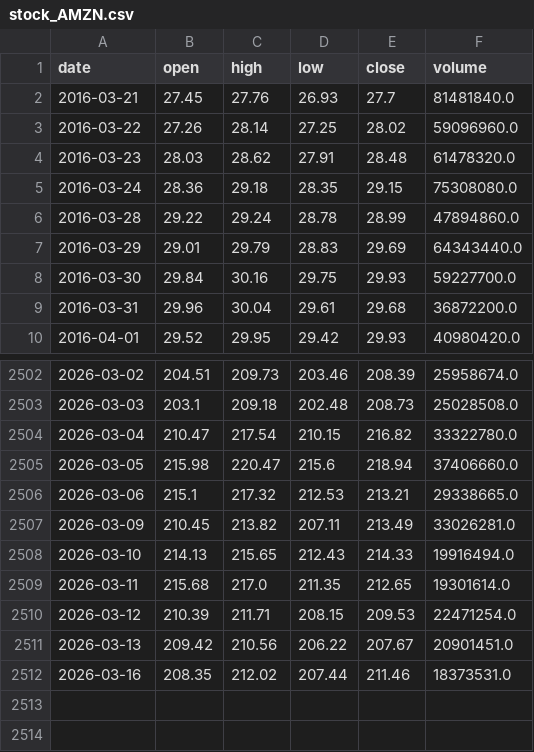
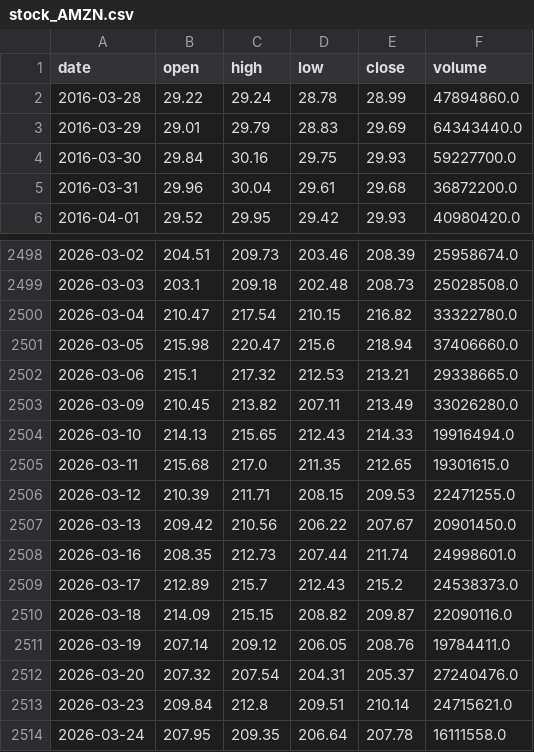
Before and after one commit to KenaelMartini/Momentum-based-strategie, a CSV file: data/raw/stock_AMZN.csv, drawn as a sheet; only a part is shown, gaps mark what is left out.

```diff
--- a/data/raw/stock_AMZN.csv
+++ b/data/raw/stock_AMZN.csv
@@ -1,6 +1,2 @@
 date,open,high,low,close,volume
-2016-03-21,27.45,27.76,26.93,27.7,81481840.0
-2016-03-22,27.26,28.14,27.25,28.02,59096960.0
-2016-03-23,28.03,28.62,27.91,28.48,61478320.0
-2016-03-24,28.36,29.18,28.35,29.15,75308080.0
 2016-03-28,29.22,29.24,28.78,28.99,47894860.0
@@ -2506,7 +2502,13 @@ date,open,high,low,close,volume
 2026-03-06,215.1,217.32,212.53,213.21,29338665.0
-2026-03-09,210.45,213.82,207.11,213.49,33026281.0
+2026-03-09,210.45,213.82,207.11,213.49,33026280.0
 2026-03-10,214.13,215.65,212.43,214.33,19916494.0
-2026-03-11,215.68,217.0,211.35,212.65,19301614.0
-2026-03-12,210.39,211.71,208.15,209.53,22471254.0
-2026-03-13,209.42,210.56,206.22,207.67,20901451.0
-2026-03-16,208.35,212.02,207.44,211.46,18373531.0
+2026-03-11,215.68,217.0,211.35,212.65,19301615.0
+2026-03-12,210.39,211.71,208.15,209.53,22471255.0
+2026-03-13,209.42,210.56,206.22,207.67,20901450.0
+2026-03-16,208.35,212.73,207.44,211.74,24998601.0
+2026-03-17,212.89,215.7,212.43,215.2,24538373.0
+2026-03-18,214.09,215.15,208.82,209.87,22090116.0
+2026-03-19,207.14,209.12,206.05,208.76,19784411.0
+2026-03-20,207.32,207.54,204.31,205.37,27240476.0
+2026-03-23,209.84,212.8,209.51,210.14,24715621.0
+2026-03-24,207.95,209.35,206.64,207.78,16111558.0
```
Also changed, not shown: data/raw/stock_CVX.csv, data/raw/stock_GOOGL.csv, 40 other files.
